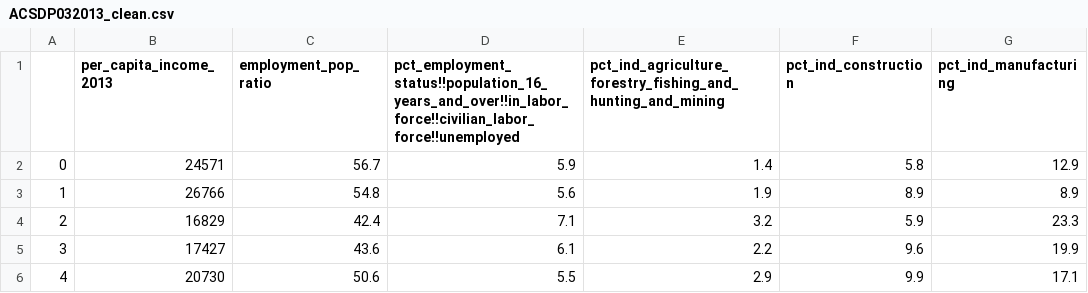
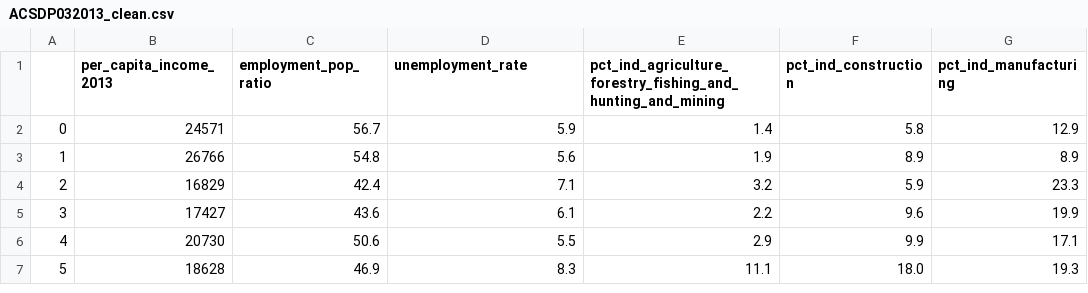
Before and after one commit to JayRPhilbrick/bdsi22dataminingsti, a CSV file: Data/Clean/ACS/ACSDP032013_clean.csv, drawn as a sheet; only a part is shown; the shorter side is filled out with more unchanged rows; the diff names each change by its address in the sheet, - before the commit and + after, or states it on an @@ line.

Commit message:
Fixed unemployment rate in DP03 2013-14

```diff
--- a/Data/Clean/ACS/ACSDP032013_clean.csv
+++ b/Data/Clean/ACS/ACSDP032013_clean.csv
-D1: pct_employment_status!!population_16_years_and_over!!in_labor_force!!civilian_labor_force!!unemployed
+D1: unemployment_rate
```
Also changed, not shown: Data/Clean/ACS/ACSDP032014_clean.csv, 2 other files.
